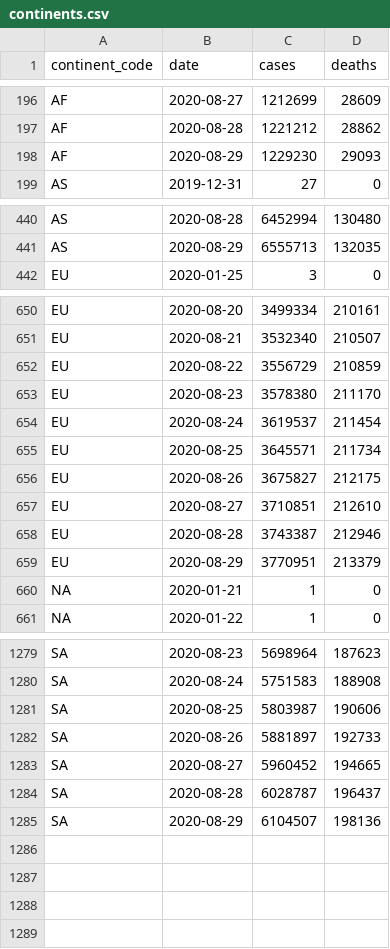
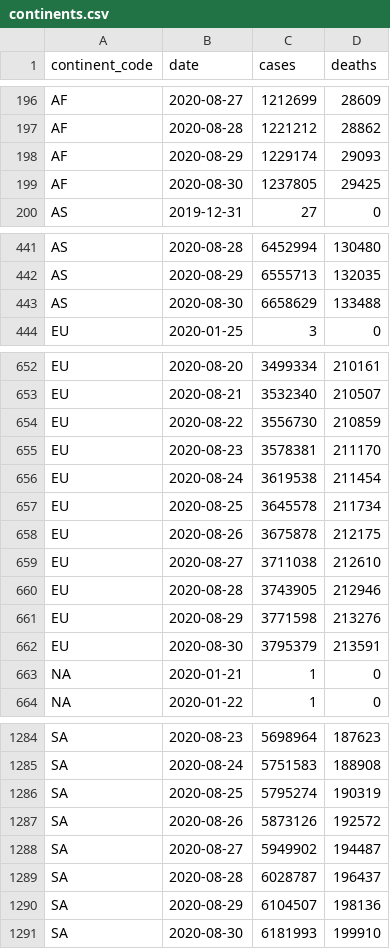
Before and after one commit to covid-open-data/xform-casecount-ecdc, a CSV file: output/continents.csv, drawn as a sheet; only a part is shown, gaps mark what is left out; the diff covers the shown part only.

```diff
--- a/output/continents.csv
+++ b/output/continents.csv
@@ -197,3 +197,4 @@ AF,2020-08-27,1212699,28609
 AF,2020-08-28,1221212,28862
-AF,2020-08-29,1229230,29093
+AF,2020-08-29,1229174,29093
+AF,2020-08-30,1237805,29425
 AS,2019-12-31,27,0
@@ -441,2 +442,3 @@ AS,2020-08-28,6452994,130480
 AS,2020-08-29,6555713,132035
+AS,2020-08-30,6658629,133488
 EU,2020-01-25,3,0
@@ -651,10 +653,11 @@ EU,2020-08-20,3499334,210161
 EU,2020-08-21,3532340,210507
-EU,2020-08-22,3556729,210859
-EU,2020-08-23,3578380,211170
-EU,2020-08-24,3619537,211454
-EU,2020-08-25,3645571,211734
-EU,2020-08-26,3675827,212175
-EU,2020-08-27,3710851,212610
-EU,2020-08-28,3743387,212946
-EU,2020-08-29,3770951,213379
+EU,2020-08-22,3556730,210859
+EU,2020-08-23,3578381,211170
+EU,2020-08-24,3619538,211454
+EU,2020-08-25,3645578,211734
+EU,2020-08-26,3675878,212175
+EU,2020-08-27,3711038,212610
+EU,2020-08-28,3743905,212946
+EU,2020-08-29,3771598,213276
+EU,2020-08-30,3795379,213591
 "NA",2020-01-21,1,0
@@ -1280,6 +1285,7 @@ SA,2020-08-23,5698964,187623
 SA,2020-08-24,5751583,188908
-SA,2020-08-25,5803987,190606
-SA,2020-08-26,5881897,192733
-SA,2020-08-27,5960452,194665
+SA,2020-08-25,5795274,190319
+SA,2020-08-26,5873126,192572
+SA,2020-08-27,5949902,194487
 SA,2020-08-28,6028787,196437
 SA,2020-08-29,6104507,198136
+SA,2020-08-30,6181993,199910
```
Also changed, not shown: 2 added rows elsewhere in this file, output/admin0/all.csv, output/global.csv, 1 other file.
